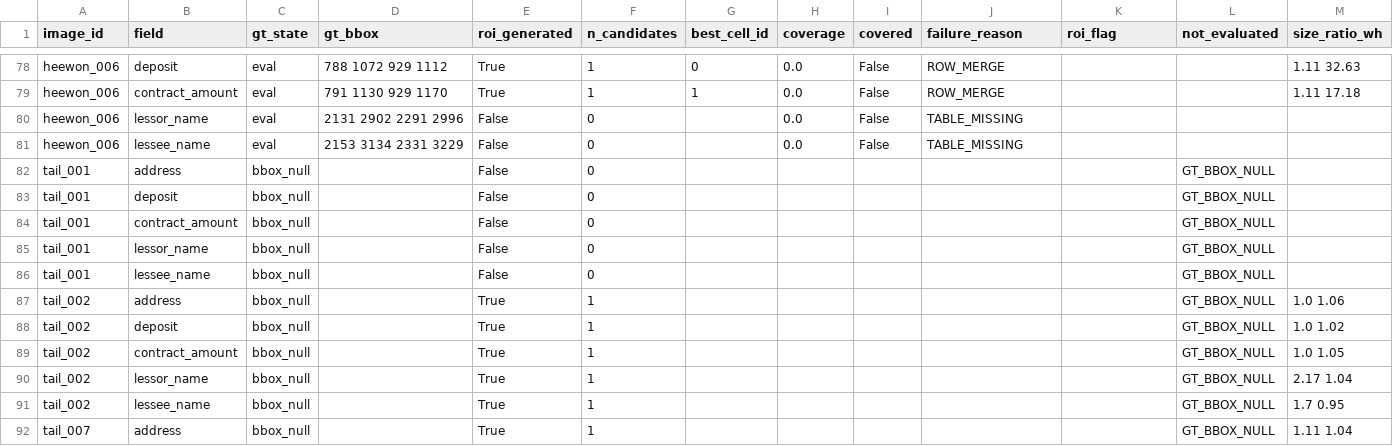
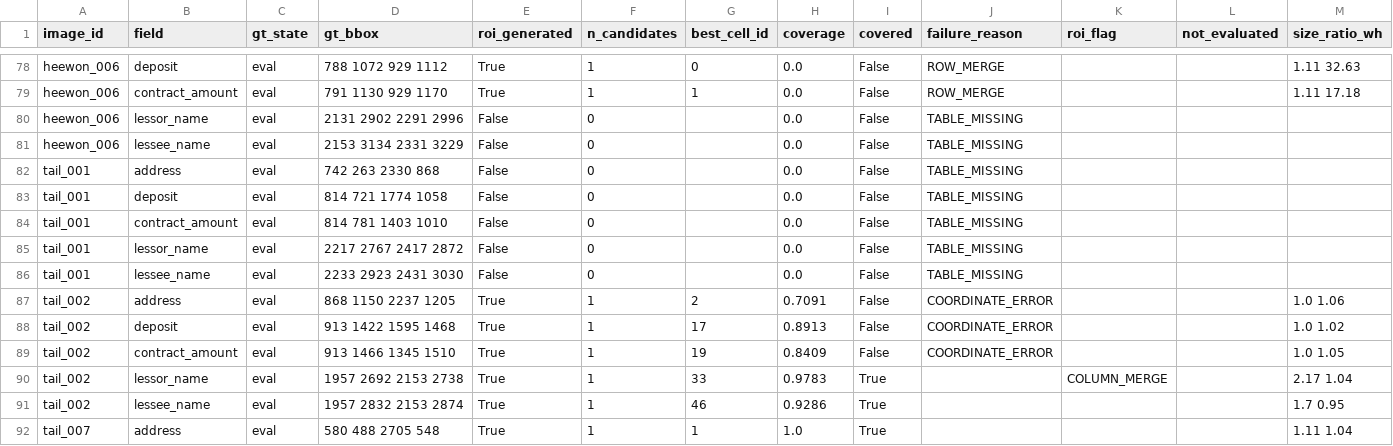
Before and after one commit to yanhemis/P-S-paper, a CSV file: output/eval_v1/development/roi_coverage_fields.csv, drawn as a sheet; only a part is shown, gaps mark what is left out; the diff covers the shown part only.

Commit message:
tail GT BBox 반영 P3 ROI Coverage 36/94, holdout 사전 확인 추가, Coverage 코드 동결 대상 포함

```diff
--- a/output/eval_v1/development/roi_coverage_fields.csv
+++ b/output/eval_v1/development/roi_coverage_fields.csv
@@ -81,12 +81,12 @@ heewon_006,lessor_name,eval,2131 2902 2291 2996,False,0,,0.0,False,TABLE_MISSING
 heewon_006,lessee_name,eval,2153 3134 2331 3229,False,0,,0.0,False,TABLE_MISSING,,,
-tail_001,address,bbox_null,,False,0,,,,,,GT_BBOX_NULL,
-tail_001,deposit,bbox_null,,False,0,,,,,,GT_BBOX_NULL,
-tail_001,contract_amount,bbox_null,,False,0,,,,,,GT_BBOX_NULL,
-tail_001,lessor_name,bbox_null,,False,0,,,,,,GT_BBOX_NULL,
-tail_001,lessee_name,bbox_null,,False,0,,,,,,GT_BBOX_NULL,
-tail_002,address,bbox_null,,True,1,,,,,,GT_BBOX_NULL,1.0 1.06
-tail_002,deposit,bbox_null,,True,1,,,,,,GT_BBOX_NULL,1.0 1.02
-tail_002,contract_amount,bbox_null,,True,1,,,,,,GT_BBOX_NULL,1.0 1.05
-tail_002,lessor_name,bbox_null,,True,1,,,,,,GT_BBOX_NULL,2.17 1.04
-tail_002,lessee_name,bbox_null,,True,1,,,,,,GT_BBOX_NULL,1.7 0.95
-tail_007,address,bbox_null,,True,1,,,,,,GT_BBOX_NULL,1.11 1.04
+tail_001,address,eval,742 263 2330 868,False,0,,0.0,False,TABLE_MISSING,,,
+tail_001,deposit,eval,814 721 1774 1058,False,0,,0.0,False,TABLE_MISSING,,,
+tail_001,contract_amount,eval,814 781 1403 1010,False,0,,0.0,False,TABLE_MISSING,,,
+tail_001,lessor_name,eval,2217 2767 2417 2872,False,0,,0.0,False,TABLE_MISSING,,,
+tail_001,lessee_name,eval,2233 2923 2431 3030,False,0,,0.0,False,TABLE_MISSING,,,
+tail_002,address,eval,868 1150 2237 1205,True,1,2,0.7091,False,COORDINATE_ERROR,,,1.0 1.06
+tail_002,deposit,eval,913 1422 1595 1468,True,1,17,0.8913,False,COORDINATE_ERROR,,,1.0 1.02
+tail_002,contract_amount,eval,913 1466 1345 1510,True,1,19,0.8409,False,COORDINATE_ERROR,,,1.0 1.05
+tail_002,lessor_name,eval,1957 2692 2153 2738,True,1,33,0.9783,True,,COLUMN_MERGE,,2.17 1.04
+tail_002,lessee_name,eval,1957 2832 2153 2874,True,1,46,0.9286,True,,,,1.7 0.95
+tail_007,address,eval,580 488 2705 548,True,1,1,1.0,True,,,,1.11 1.04
```
Also changed, not shown: 24 edited cells elsewhere in this file, output/eval_v1/development/field_results.csv, output/eval_v1/development/field_summary.csv, 15 other files.
